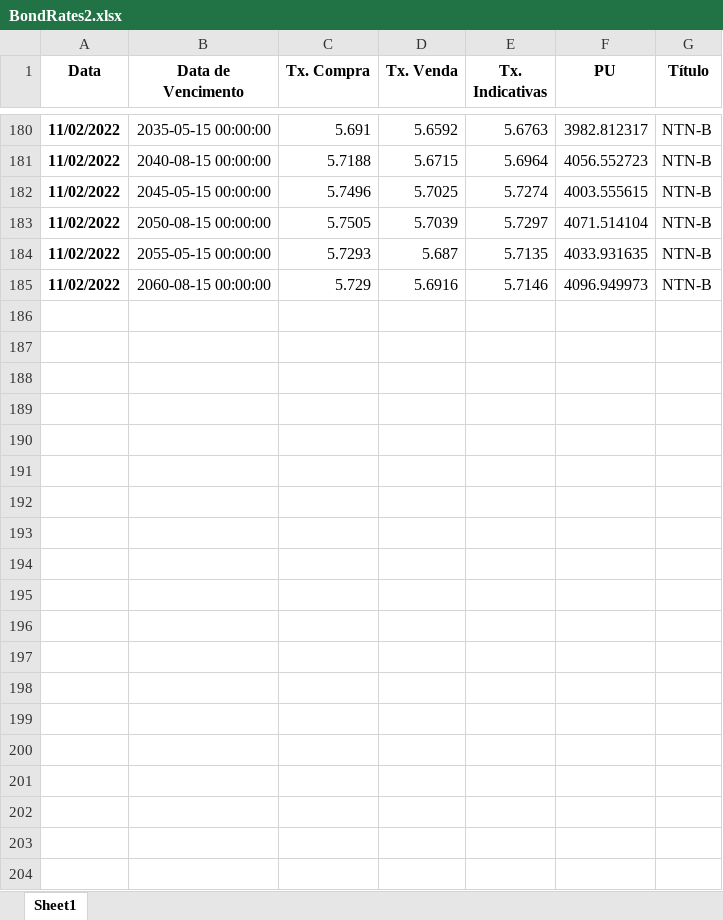
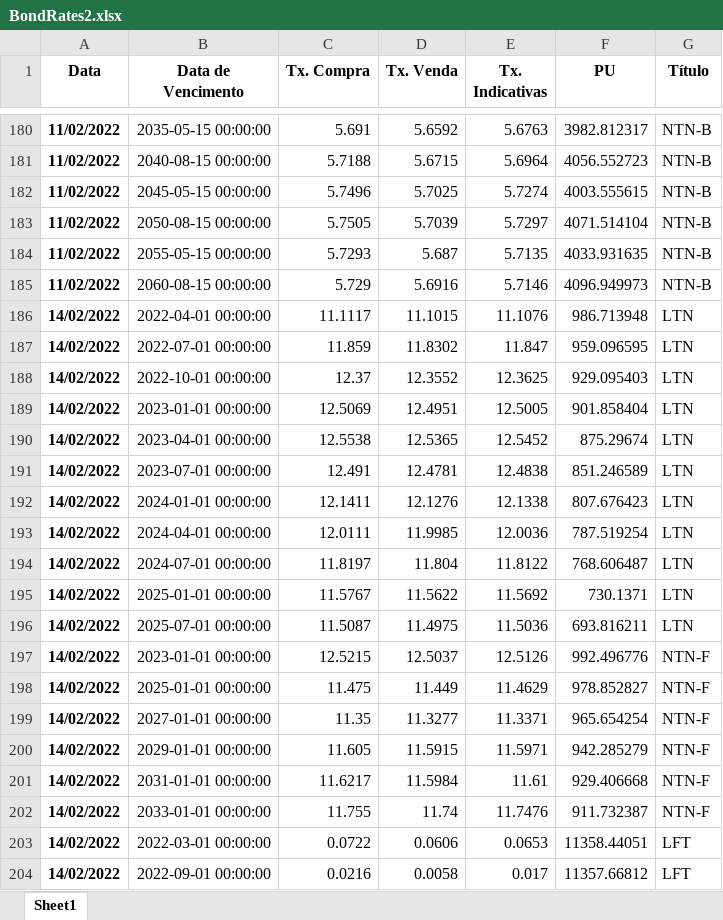
Before and after one commit to fernando-nogueira/brazil-fixed-income, an Excel workbook: BondRates/BondRates2.xlsx, sheet Sheet1, drawn as a sheet; only a part is shown, gaps mark what is left out; values as stored, in another font and other column widths than the file's, no borders; the diff covers the shown part only; the diff names each change by its address in the sheet, - before the commit and + after, or states it on an @@ line.

Commit message:
Parte de liquidação 'D+x' e tirando a contabilização de sexta-feira no cálculo do P.U. falta abater o DI caso dado o D+1 da compra D+2 (quebra em taxa e abate)

```diff
--- a/BondRates/BondRates2.xlsx (sheet Sheet1)
+++ b/BondRates/BondRates2.xlsx (sheet Sheet1)
+row 186: 14/02/2022 | 2022-04-01 00:00:00 | 11.1117 | 11.1015 | 11.1076 | 986.713948 | LTN
+row 187: 14/02/2022 | 2022-07-01 00:00:00 | 11.859 | 11.8302 | 11.847 | 959.096595 | LTN
+row 188: 14/02/2022 | 2022-10-01 00:00:00 | 12.37 | 12.3552 | 12.3625 | 929.095403 | LTN
+row 189: 14/02/2022 | 2023-01-01 00:00:00 | 12.5069 | 12.4951 | 12.5005 | 901.858404 | LTN
+row 190: 14/02/2022 | 2023-04-01 00:00:00 | 12.5538 | 12.5365 | 12.5452 | 875.29674 | LTN
+row 191: 14/02/2022 | 2023-07-01 00:00:00 | 12.491 | 12.4781 | 12.4838 | 851.246589 | LTN
+row 192: 14/02/2022 | 2024-01-01 00:00:00 | 12.1411 | 12.1276 | 12.1338 | 807.676423 | LTN
+row 193: 14/02/2022 | 2024-04-01 00:00:00 | 12.0111 | 11.9985 | 12.0036 | 787.519254 | LTN
+row 194: 14/02/2022 | 2024-07-01 00:00:00 | 11.8197 | 11.804 | 11.8122 | 768.606487 | LTN
+row 195: 14/02/2022 | 2025-01-01 00:00:00 | 11.5767 | 11.5622 | 11.5692 | 730.1371 | LTN
+row 196: 14/02/2022 | 2025-07-01 00:00:00 | 11.5087 | 11.4975 | 11.5036 | 693.816211 | LTN
+row 197: 14/02/2022 | 2023-01-01 00:00:00 | 12.5215 | 12.5037 | 12.5126 | 992.496776 | NTN-F
+row 198: 14/02/2022 | 2025-01-01 00:00:00 | 11.475 | 11.449 | 11.4629 | 978.852827 | NTN-F
+row 199: 14/02/2022 | 2027-01-01 00:00:00 | 11.35 | 11.3277 | 11.3371 | 965.654254 | NTN-F
+row 200: 14/02/2022 | 2029-01-01 00:00:00 | 11.605 | 11.5915 | 11.5971 | 942.285279 | NTN-F
+row 201: 14/02/2022 | 2031-01-01 00:00:00 | 11.6217 | 11.5984 | 11.61 | 929.406668 | NTN-F
+row 202: 14/02/2022 | 2033-01-01 00:00:00 | 11.755 | 11.74 | 11.7476 | 911.732387 | NTN-F
+row 203: 14/02/2022 | 2022-03-01 00:00:00 | 0.0722 | 0.0606 | 0.0653 | 11358.44051 | LFT
+row 204: 14/02/2022 | 2022-09-01 00:00:00 | 0.0216 | 0.0058 | 0.017 | 11357.66812 | LFT
```
Also changed, not shown: 73 added rows elsewhere in this sheet, VNA/VNA.xlsx, 2 other files.
